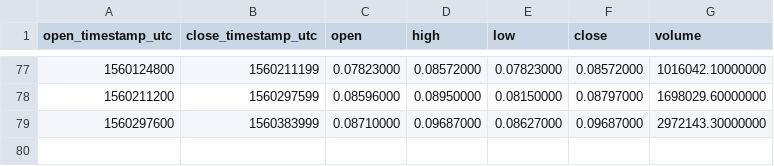
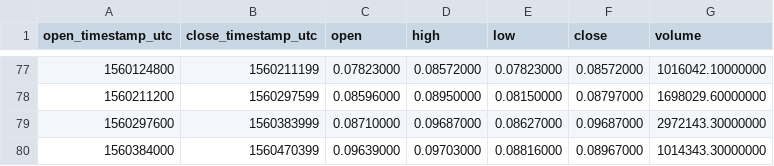
Before and after one commit to cryptobigbro/binance-ADAPAX, a CSV file: binance-ADAPAX-1d.csv, drawn as a sheet; only a part is shown, gaps mark what is left out; the diff names each change by its address in the sheet, - before the commit and + after, or states it on an @@ line.

```diff
--- a/binance-ADAPAX-1d.csv
+++ b/binance-ADAPAX-1d.csv
+row 80: 1560384000 | 1560470399 | 0.09639000 | 0.09703000 | 0.08816000 | 0.08967000 | 1014343.30000000
```
Also changed, not shown: binance-ADAPAX-1h.csv.
